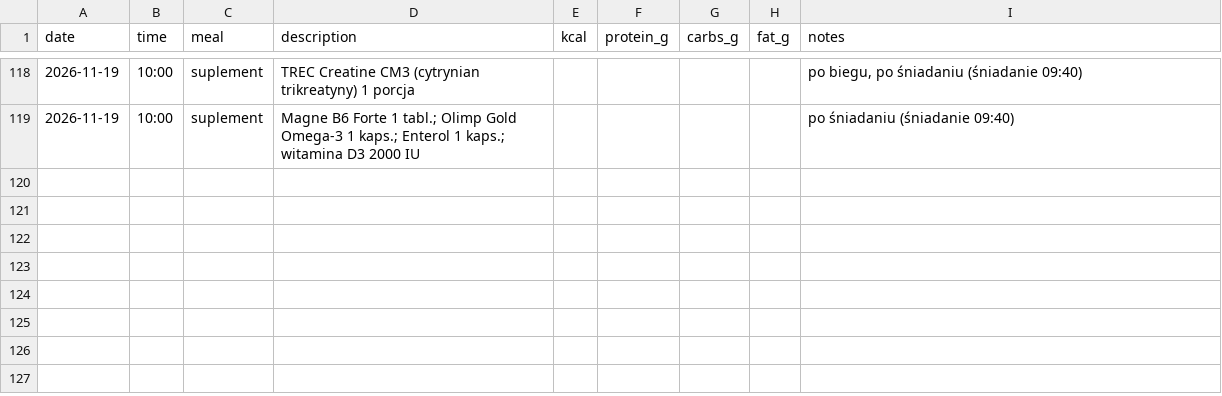
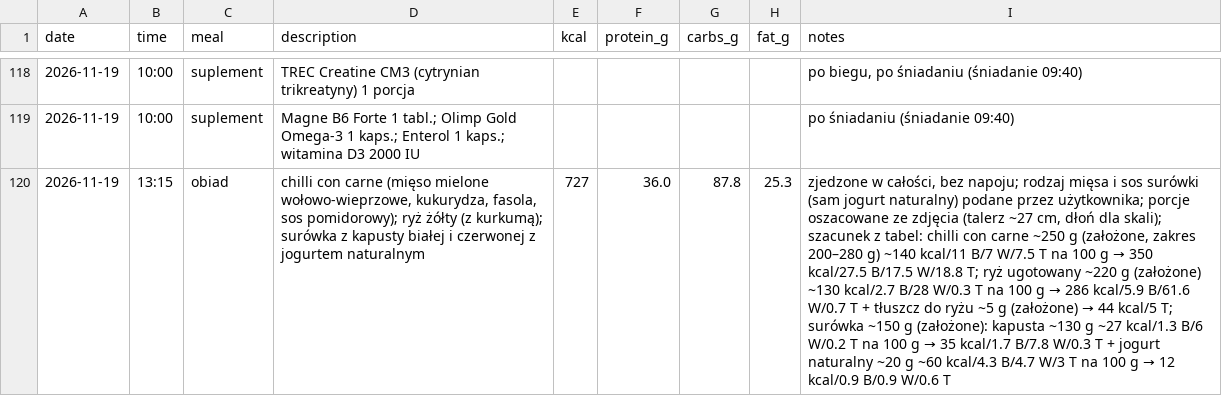
Before and after one commit to podniesm/health, a CSV file: data/nutrition/log.csv, drawn as a sheet; only a part is shown, gaps mark what is left out; the diff names each change by its address in the sheet, - before the commit and + after, or states it on an @@ line.

```diff
--- a/data/nutrition/log.csv
+++ b/data/nutrition/log.csv
+row 120: 2026-11-19 | 13:15 | obiad | chilli con carne (mięso mielone wołowo-wieprzowe, kukurydza, fasola, sos pomidorowy); ryż żółty (z kurkumą); surówka z kapusty białej i czerwonej z jogurtem naturalnym | 727 | 36.0 | 87.8 | 25.3 | zjedzone w całości, bez napoju; rodzaj mięsa i sos surówki (sam jogurt naturalny) podane przez użytkownika; porcje oszacowane ze zdjęcia (talerz ~27 cm, dłoń dla skali); szacunek z tabel: chilli con carne ~250 g (założone, zakres 200–280 g) ~140 kcal/11 B/7 W/7.5 T na 100 g → 350 kcal/27.5 B/17.5 W/18.8 T; ryż ugotowany ~220 g (założone) ~130 kcal/2.7 B/28 W/0.3 T na 100 g → 286 kcal/5.9 B/61.6 W/0.7 T + tłuszcz do ryżu ~5 g (założone) → 44 kcal/5 T; surówka ~150 g (założone): kapusta ~130 g ~27 kcal/1.3 B/6 W/0.2 T na 100 g → 35 kcal/1.7 B/7.8 W/0.3 T + jogurt naturalny ~20 g ~60 kcal/4.3 B/4.7 W/3 T na 100 g → 12 kcal/0.9 B/0.9 W/0.6 T
```
